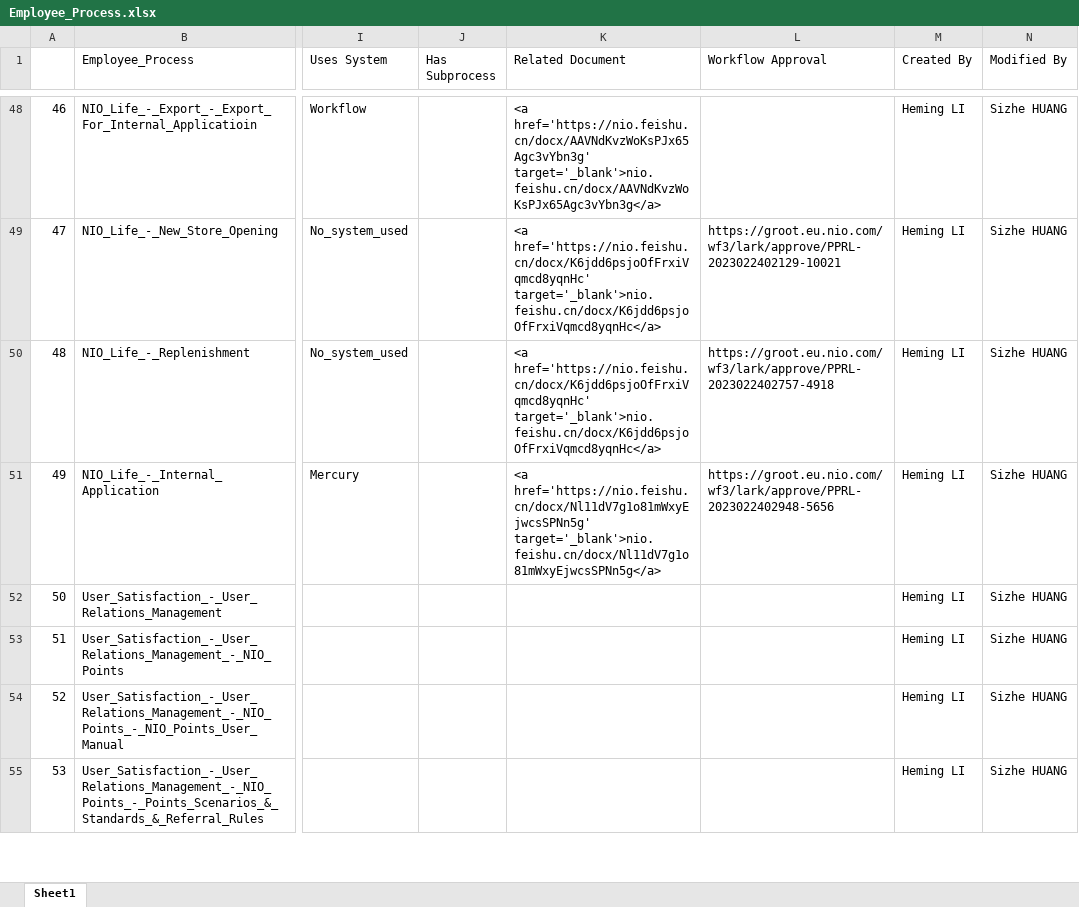
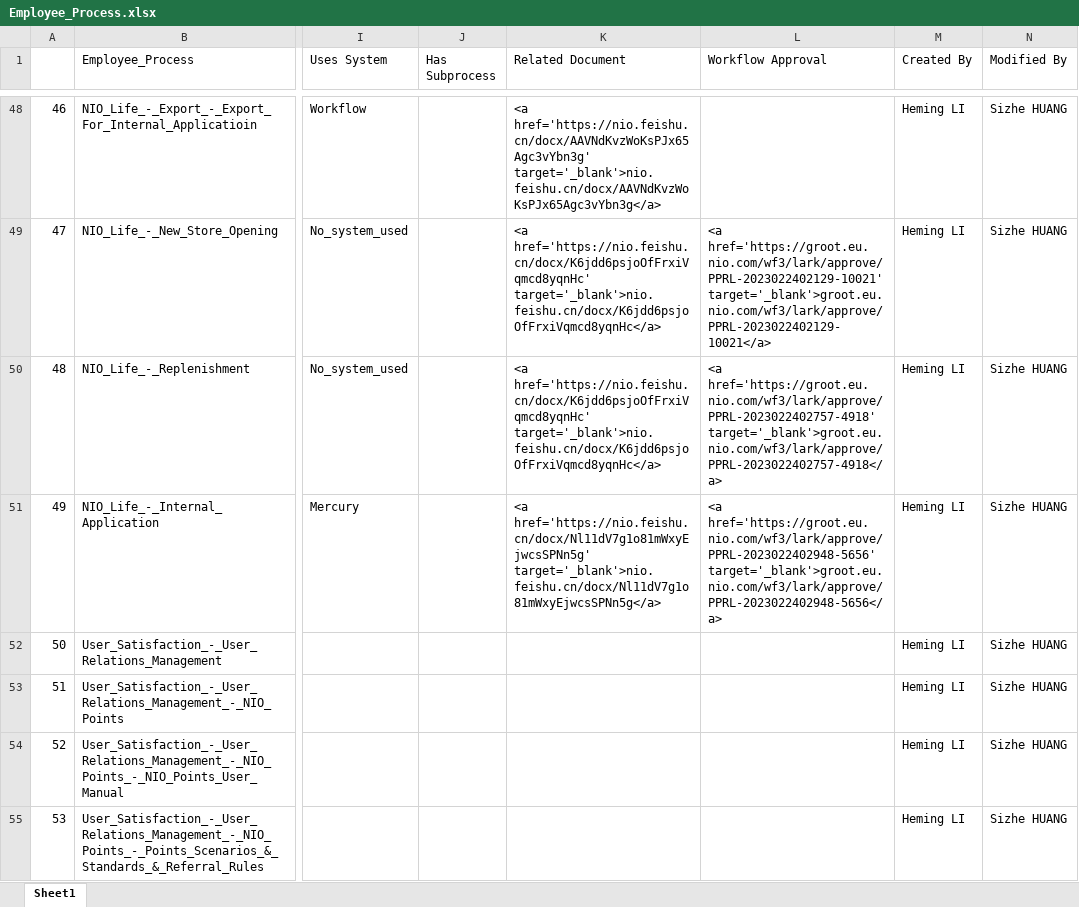
Before and after one commit to unforgiven1990/mc2, an Excel workbook: helper/Employee_Process.xlsx, sheet Sheet1, drawn as a sheet; only a part is shown, gaps mark what is left out; values as stored, in another font and other column widths than the file's, no cell formats; the diff covers the shown part only; the diff names each change by its address in the sheet, - before the commit and + after, or states it on an @@ line.

```diff
--- a/helper/Employee_Process.xlsx (sheet Sheet1)
+++ b/helper/Employee_Process.xlsx (sheet Sheet1)
-L49 (Workflow Approval): https://groot.eu.nio.com/wf3/lark/approve/PPRL-2023022402129-10021
+L49 (Workflow Approval): <a href='https://groot.eu.nio.com/wf3/lark/approve/PPRL-2023022402129-10021' target='_blank'>groot.eu.nio.com/wf3/lark/approve/PPRL-2023022402129-10021</a>
-L50 (Workflow Approval): https://groot.eu.nio.com/wf3/lark/approve/PPRL-2023022402757-4918
+L50 (Workflow Approval): <a href='https://groot.eu.nio.com/wf3/lark/approve/PPRL-2023022402757-4918' target='_blank'>groot.eu.nio.com/wf3/lark/approve/PPRL-2023022402757-4918</a>
-L51 (Workflow Approval): https://groot.eu.nio.com/wf3/lark/approve/PPRL-2023022402948-5656
+L51 (Workflow Approval): <a href='https://groot.eu.nio.com/wf3/lark/approve/PPRL-2023022402948-5656' target='_blank'>groot.eu.nio.com/wf3/lark/approve/PPRL-2023022402948-5656</a>
```
Also changed, not shown: 87 edited cells elsewhere in this sheet, cell formats, helper/Business_Model.xlsx, helper/Capability.xlsx, 21 other files.
